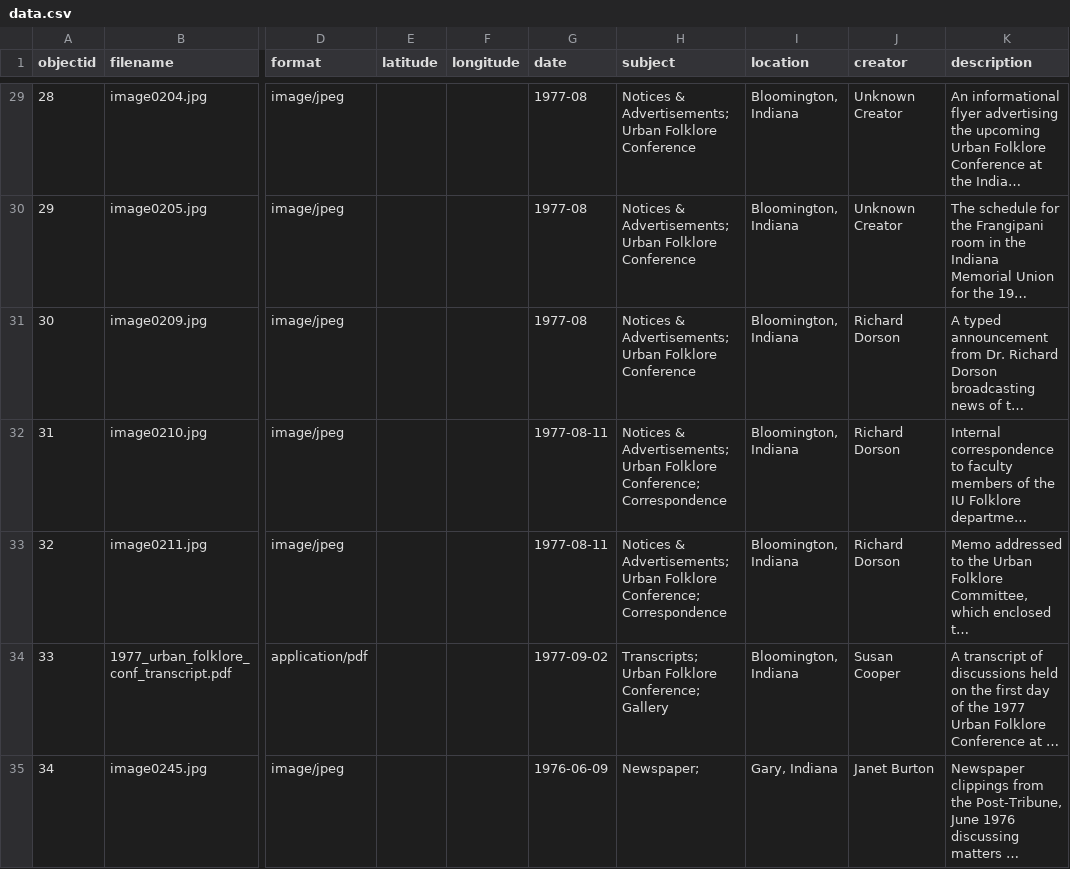
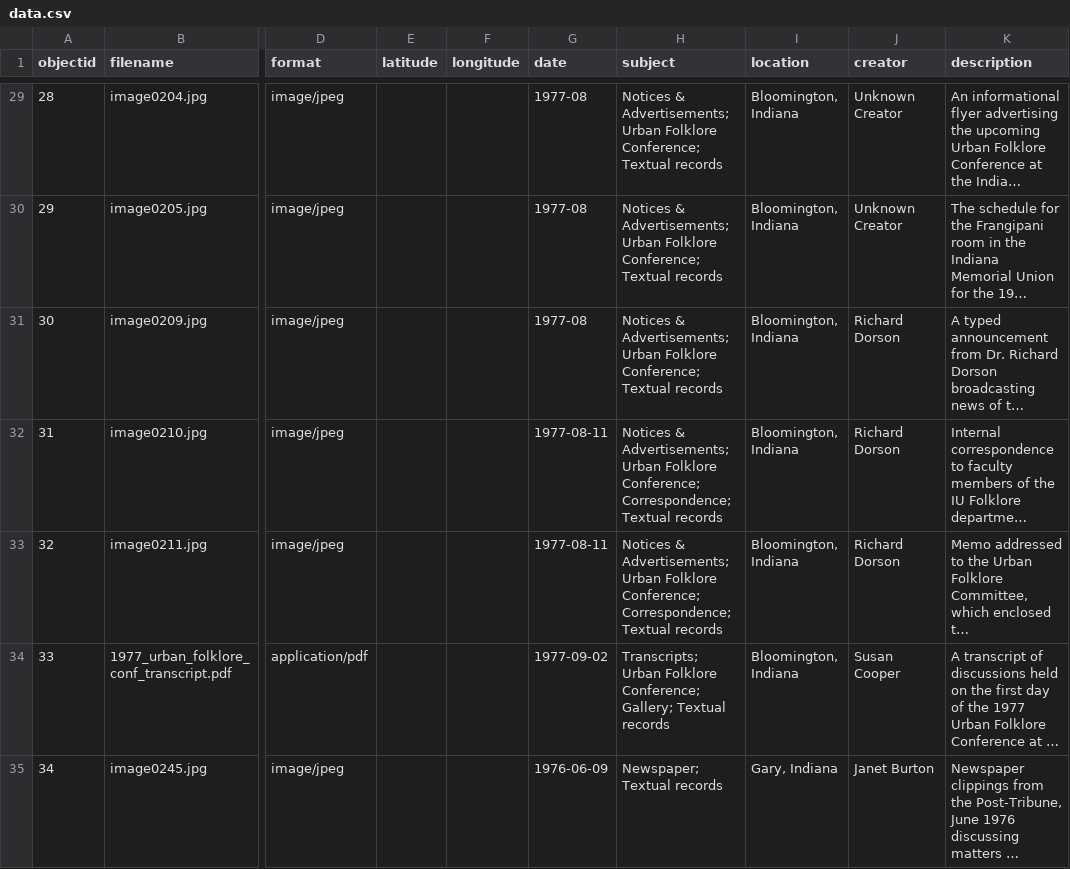
Before and after one commit to Julie21999/iu-the-gary-project, a CSV file: _data/data.csv, drawn as a sheet; only a part is shown, gaps mark what is left out; long unchanged cells end in …; the diff covers the shown part only; the diff names each change by its address in the sheet, - before the commit and + after, or states it on an @@ line.

```diff
--- a/_data/data.csv
+++ b/_data/data.csv
-H29:H31 (subject): …Urban Folklore Conference
+H29:H31 (subject): …Urban Folklore Conference; Textual records
-H32:H33 (subject): …Folklore Conference; Correspondence
+H32:H33 (subject): …Folklore Conference; Correspondence; Textual records
-H34 (subject): …Folklore Conference; Gallery
+H34 (subject): …Folklore Conference; Gallery; Textual records
-H35 (subject): Newspaper;
+H35 (subject): Newspaper; Textual records
```
Also changed, not shown: 8 added rows and 65 edited cells elsewhere in this file, 4 other files.
